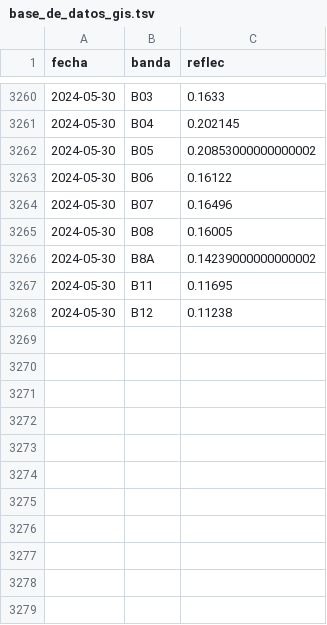
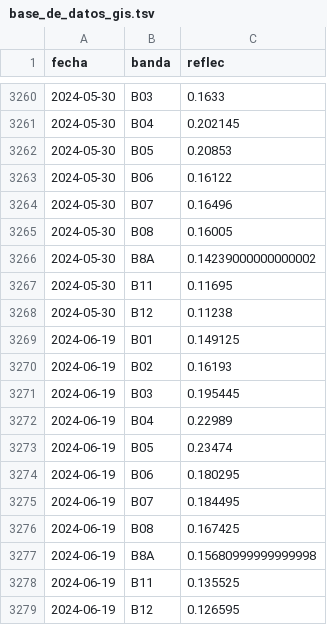
Before and after one commit to vhgauto/sameep, a TSV file: datos/base_de_datos_gis.tsv, drawn as a sheet; only a part is shown, gaps mark what is left out.

```diff
--- a/datos/base_de_datos_gis.tsv
+++ b/datos/base_de_datos_gis.tsv
@@ -3261,3 +3261,3 @@ fecha	banda	reflec
 2024-05-30	B04	0.202145
-2024-05-30	B05	0.20853000000000002
+2024-05-30	B05	0.20853
 2024-05-30	B06	0.16122
@@ -3268 +3268,12 @@ fecha	banda	reflec
 2024-05-30	B12	0.11238
+2024-06-19	B01	0.149125
+2024-06-19	B02	0.16193
+2024-06-19	B03	0.195445
+2024-06-19	B04	0.22989
+2024-06-19	B05	0.23474
+2024-06-19	B06	0.180295
+2024-06-19	B07	0.184495
+2024-06-19	B08	0.167425
+2024-06-19	B8A	0.15680999999999998
+2024-06-19	B11	0.135525
+2024-06-19	B12	0.126595
```
Also changed, not shown: datos/datos_nuevos.tsv, datos/turb_pred.tsv, 4 other files.
